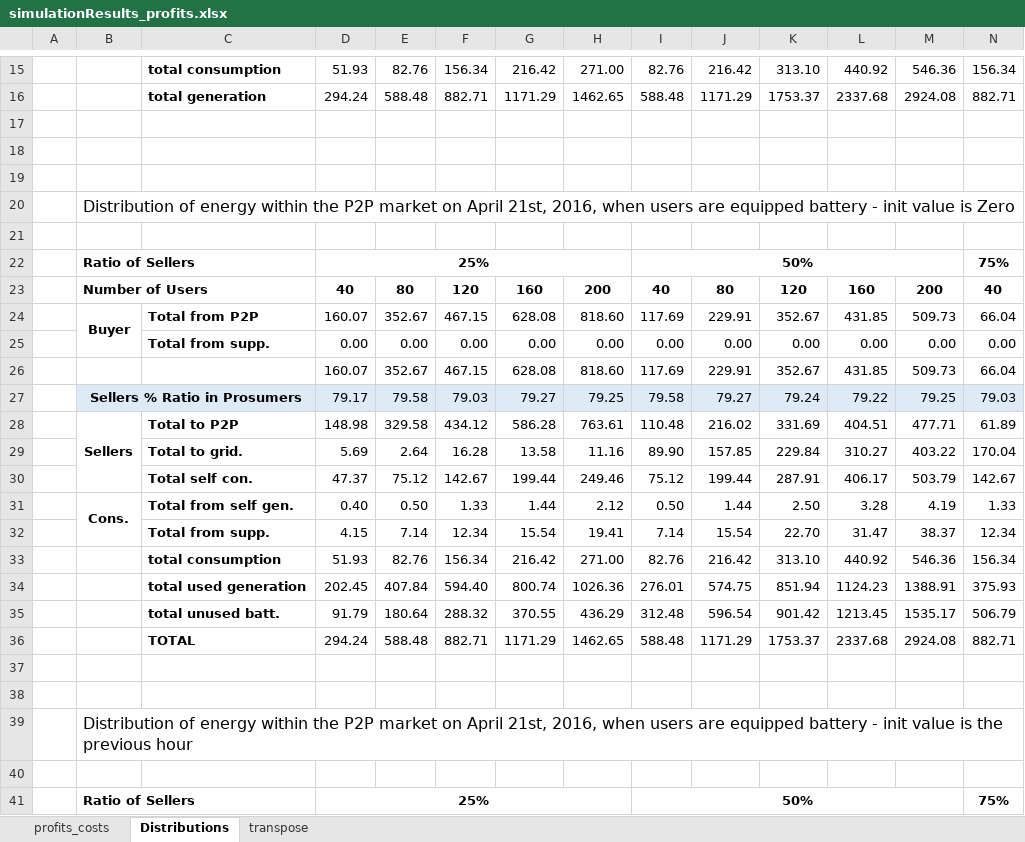
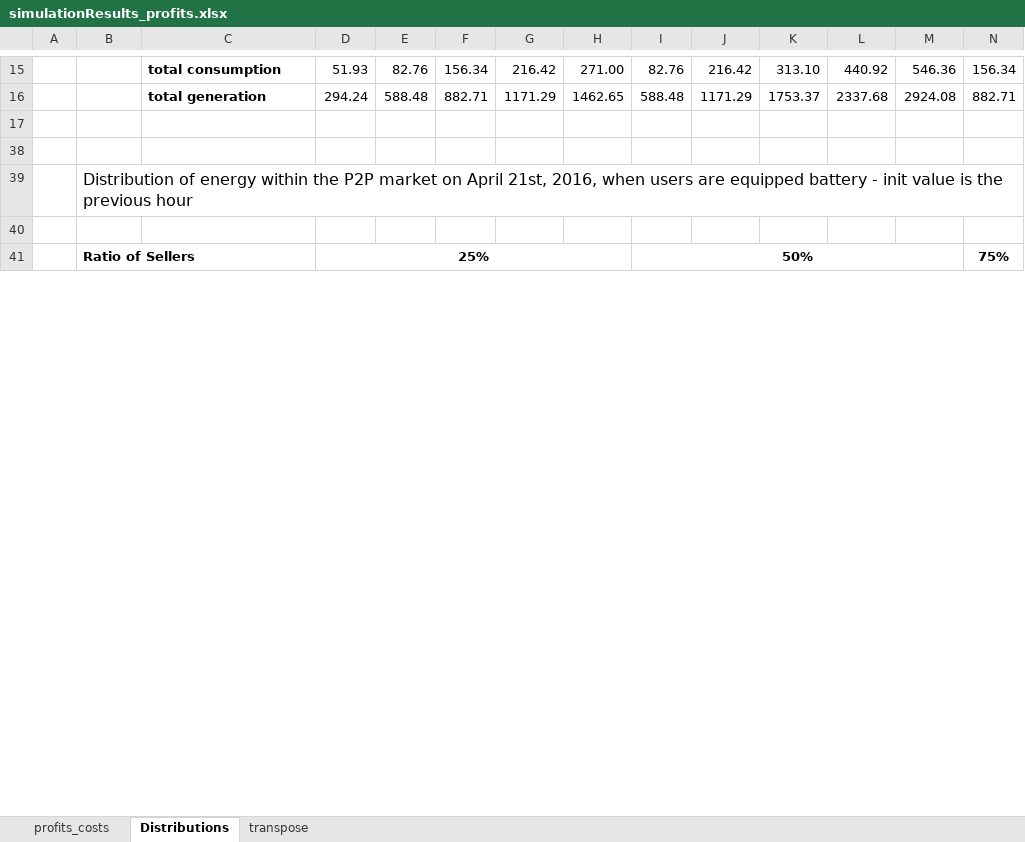
Before and after one commit to tea-chai/Clearance_Mechanisms, an Excel workbook: simulationResults_profits.xlsx, sheet Distributions, drawn as a sheet; only a part is shown, gaps mark what is left out; values as stored, in another font and other column widths than the file's, no borders; rows hold the shown columns only; the diff names each change by its address in the sheet, - before the commit and + after, or states it on an @@ line.

```diff
--- a/simulationResults_profits.xlsx (sheet Distributions)
+++ b/simulationResults_profits.xlsx (sheet Distributions)
-row 19: (empty)
@@ row 20 hidden:  | Distribution of energy within the P2P market on April 21st, 2016, when users are equipped battery - init value is Zero @@
-row 21: (empty)
@@ row 22 hidden:  | Ratio of Sellers |  | 25% |  |  |  |  | 50% |  |  |  |  | 75% @@
@@ row 23 hidden:  | Number of Users |  | 40 | 80 | 120 | 160 | 200 | 40 | 80 | 120 | 160 | 200 | 40 @@
@@ row 24 hidden:  | Buyer | Total from P2P | 160.07 | 352.67 | 467.15 | 628.08 | 818.60 | 117.69 | 229.91 | 352.67 | 431.85 | 509.73 | 66.04 @@
@@ row 25 hidden:  |  | Total from supp. | 0.00 | 0.00 | 0.00 | 0.00 | 0.00 | 0.00 | 0.00 | 0.00 | 0.00 | 0.00 | 0.00 @@
@@ row 26 hidden:  |  |  | 160.07 | 352.67 | 467.15 | 628.08 | 818.60 | 117.69 | 229.91 | 352.67 | 431.85 | 509.73 | 66.04 @@
@@ row 27 hidden:  | Sellers % Ratio in Prosumers |  | 79.17 | 79.58 | 79.03 | 79.27 | 79.25 | 79.58 | 79.27 | 79.24 | 79.22 | 79.25 | 79.03 @@
@@ row 28 hidden:  | Sellers | Total to P2P | 148.98 | 329.58 | 434.12 | 586.28 | 763.61 | 110.48 | 216.02 | 331.69 | 404.51 | 477.71 | 61.89 @@
@@ row 29 hidden:  |  | Total to grid. | 5.69 | 2.64 | 16.28 | 13.58 | 11.16 | 89.90 | 157.85 | 229.84 | 310.27 | 403.22 | 170.04 @@
@@ row 30 hidden:  |  | Total self con. | 47.37 | 75.12 | 142.67 | 199.44 | 249.46 | 75.12 | 199.44 | 287.91 | 406.17 | 503.79 | 142.67 @@
@@ row 31 hidden:  | Cons. | Total from self gen. | 0.40 | 0.50 | 1.33 | 1.44 | 2.12 | 0.50 | 1.44 | 2.50 | 3.28 | 4.19 | 1.33 @@
@@ row 32 hidden:  |  | Total from supp. | 4.15 | 7.14 | 12.34 | 15.54 | 19.41 | 7.14 | 15.54 | 22.70 | 31.47 | 38.37 | 12.34 @@
@@ row 33 hidden:  |  | total consumption | 51.93 | 82.76 | 156.34 | 216.42 | 271.00 | 82.76 | 216.42 | 313.10 | 440.92 | 546.36 | 156.34 @@
@@ row 34 hidden:  |  | total used generation | 202.45 | 407.84 | 594.40 | 800.74 | 1026.36 | 276.01 | 574.75 | 851.94 | 1124.23 | 1388.91 | 375.93 @@
@@ row 35 hidden:  |  | total unused batt. | 91.79 | 180.64 | 288.32 | 370.55 | 436.29 | 312.48 | 596.54 | 901.42 | 1213.45 | 1535.17 | 506.79 @@
@@ row 36 hidden:  |  | TOTAL | 294.24 | 588.48 | 882.71 | 1171.29 | 1462.65 | 588.48 | 1171.29 | 1753.37 | 2337.68 | 2924.08 | 882.71 @@
-row 37: (empty)
-row 38: (empty)
```
Also changed, not shown: sheet profits_costs, formulas that keep their value, 4 other files.
